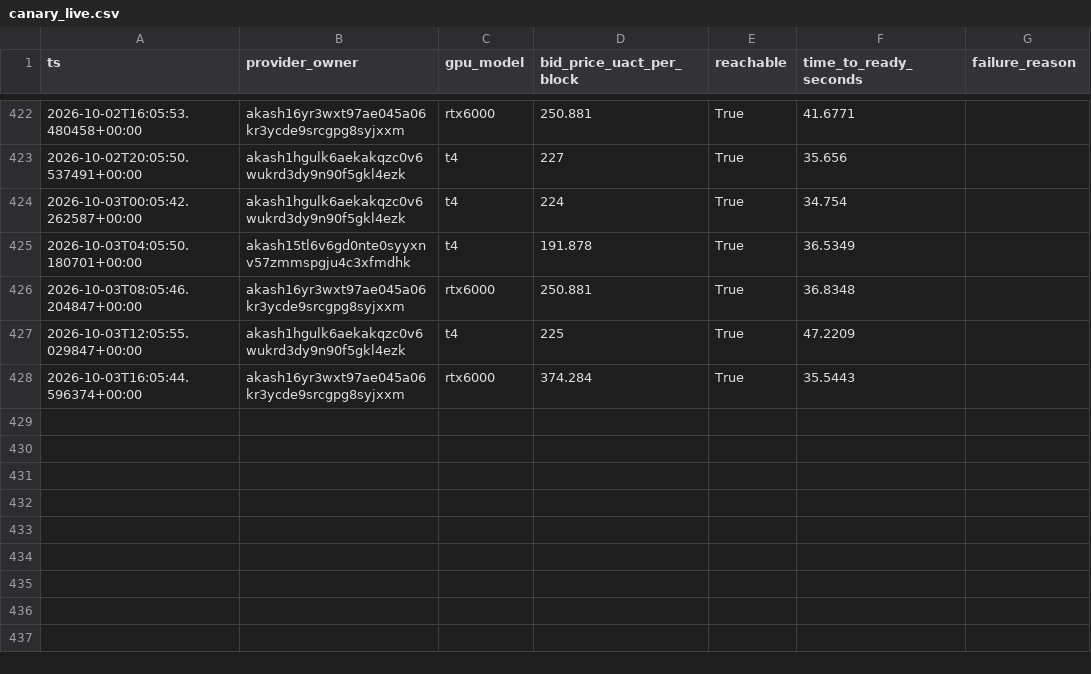
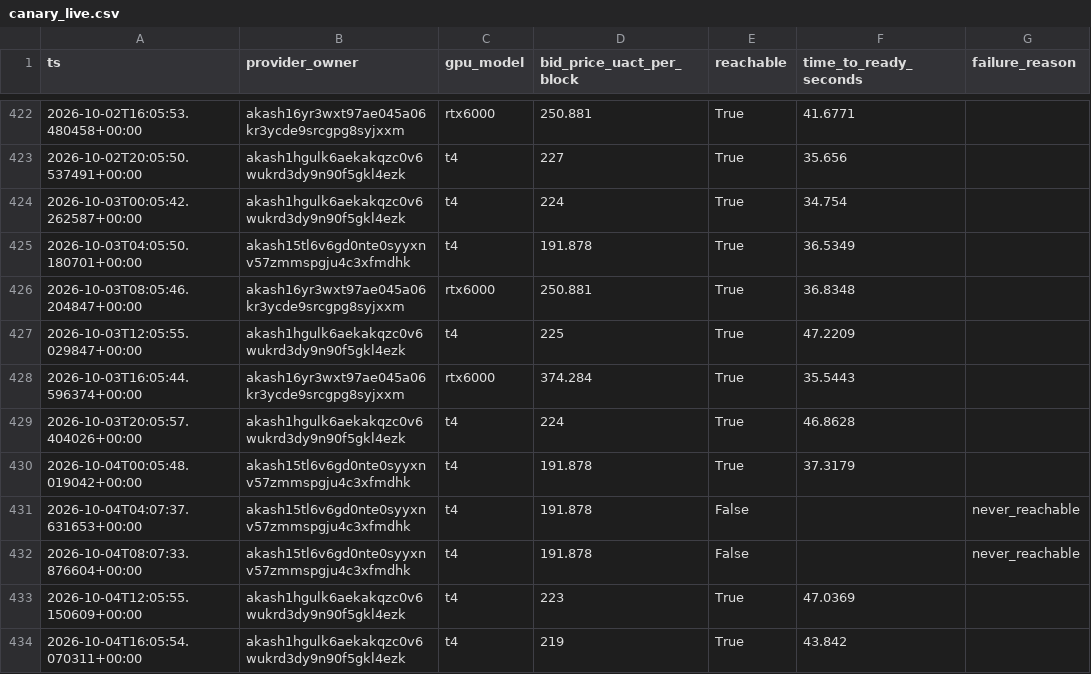
Before and after one commit to themailman05/shoestring, a CSV file: data/canary_live.csv, drawn as a sheet; only a part is shown, gaps mark what is left out; the diff names each change by its address in the sheet, - before the commit and + after, or states it on an @@ line.

```diff
--- a/data/canary_live.csv
+++ b/data/canary_live.csv
+row 429: 2026-10-03T20:05:57.404026+00:00 | akash1hgulk6aekakqzc0v6wukrd3dy9n90f5gkl4ezk | t4 | 224 | True | 46.8628
+row 430: 2026-10-04T00:05:48.019042+00:00 | akash15tl6v6gd0nte0syyxnv57zmmspgju4c3xfmdhk | t4 | 191.878 | True | 37.3179
+row 431: 2026-10-04T04:07:37.631653+00:00 | akash15tl6v6gd0nte0syyxnv57zmmspgju4c3xfmdhk | t4 | 191.878 | False |  | never_reachable
+row 432: 2026-10-04T08:07:33.876604+00:00 | akash15tl6v6gd0nte0syyxnv57zmmspgju4c3xfmdhk | t4 | 191.878 | False |  | never_reachable
+row 433: 2026-10-04T12:05:55.150609+00:00 | akash1hgulk6aekakqzc0v6wukrd3dy9n90f5gkl4ezk | t4 | 223 | True | 47.0369
+row 434: 2026-10-04T16:05:54.070311+00:00 | akash1hgulk6aekakqzc0v6wukrd3dy9n90f5gkl4ezk | t4 | 219 | True | 43.842
```
